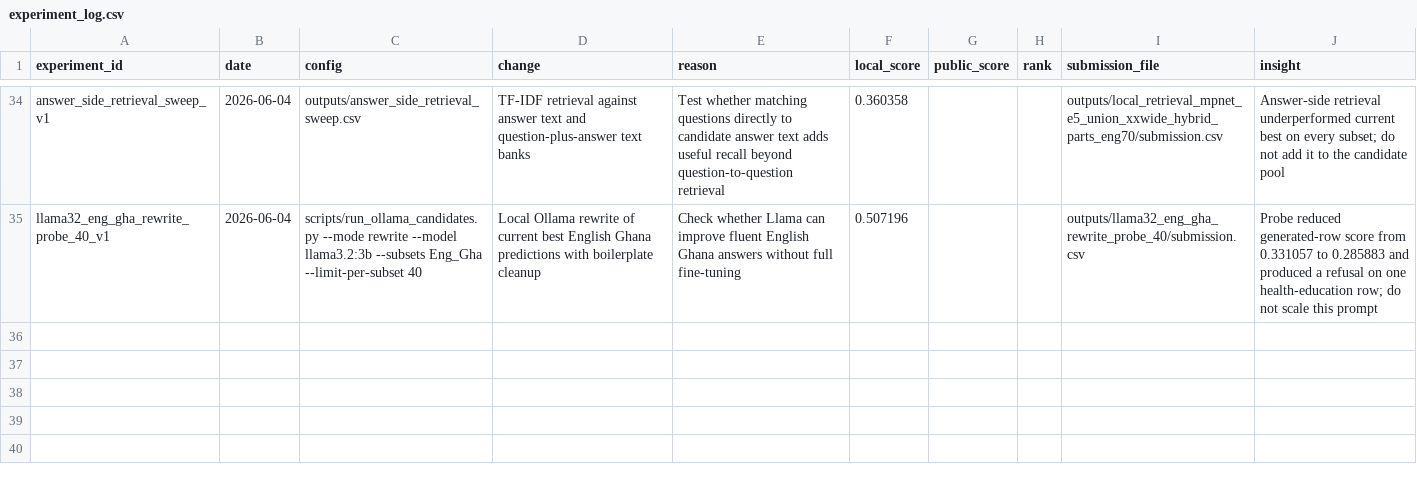
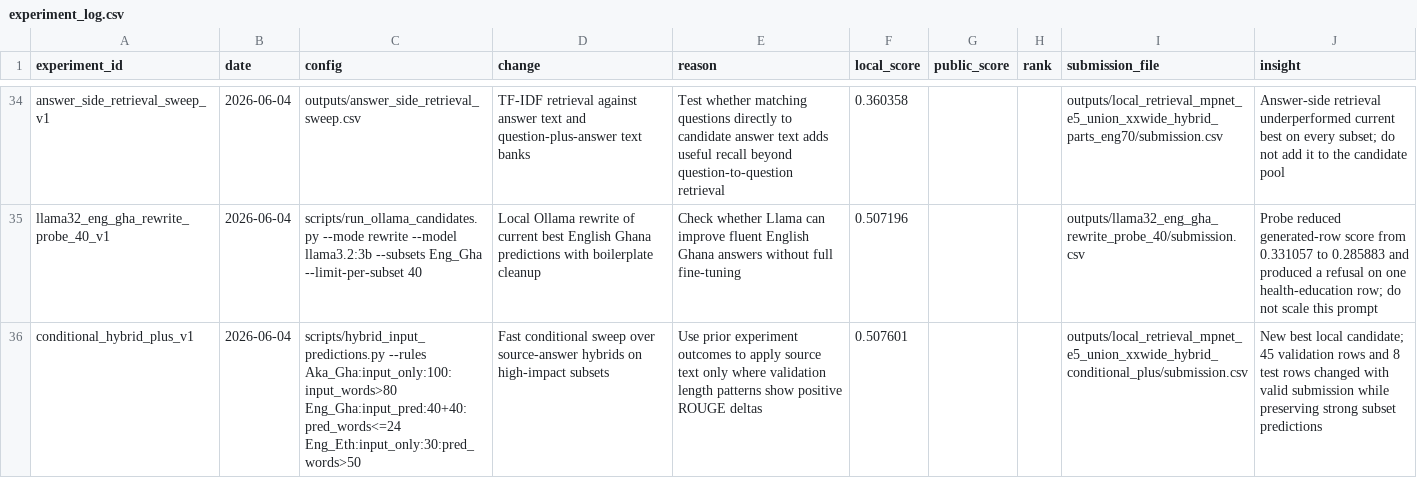
Before and after one commit to elvispreakerebi/health-qa-summative, a CSV file: reports/experiment_log.csv, drawn as a sheet; only a part is shown, gaps mark what is left out; the diff names each change by its address in the sheet, - before the commit and + after, or states it on an @@ line.

Commit message:
docs: log conditional hybrid gain

```diff
--- a/reports/experiment_log.csv
+++ b/reports/experiment_log.csv
+row 36: conditional_hybrid_plus_v1 | 2026-06-04 | scripts/hybrid_input_predictions.py --rules Aka_Gha:input_only:100:input_words>80 Eng_Gha:input_pred:40+40:pred_words<=24 Eng_Eth:input_only:30:pred_words>50 | Fast conditional sweep over source-answer hybrids on high-impact subsets | Use prior experiment outcomes to apply source text only where validation length patterns show positive ROUGE deltas | 0.507601 |  |  | outputs/local_retrieval_mpnet_e5_union_xxwide_hybrid_conditional_plus/submission.csv | New best local candidate; 45 validation rows and 8 test rows changed with valid submission while preserving strong subset predictions
```
